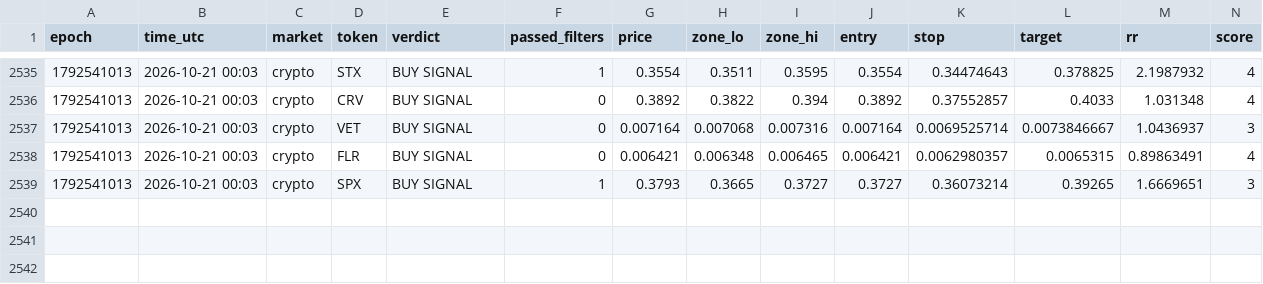
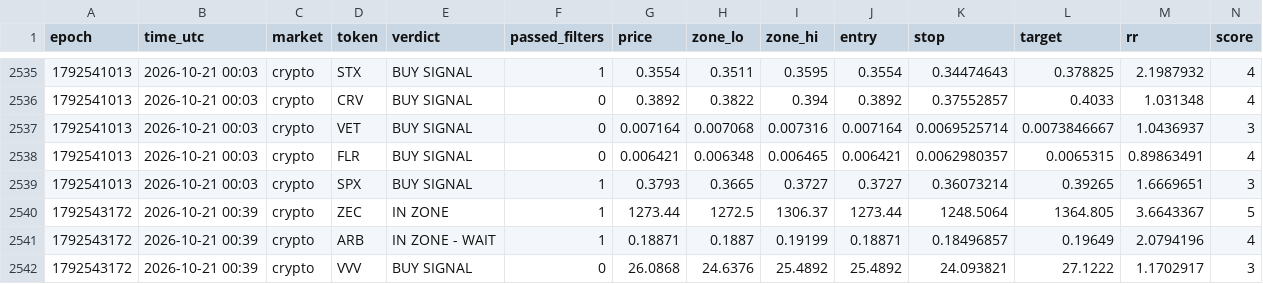
Before and after one commit to 4MonkeyAlertZone/Scanner, a CSV file: signals.csv, drawn as a sheet; only a part is shown, gaps mark what is left out; rows hold the shown columns only; the diff names each change by its address in the sheet, - before the commit and + after, or states it on an @@ line.

Commit message:
Update signal log

```diff
--- a/signals.csv
+++ b/signals.csv
+row 2540: 1792543172 | 2026-10-21 00:39 | crypto | ZEC | IN ZONE | 1 | 1273.44 | 1272.5 | 1306.37 | 1273.44 | 1248.5064 | 1364.805 | 3.6643367 | 5
+row 2541: 1792543172 | 2026-10-21 00:39 | crypto | ARB | IN ZONE - WAIT | 1 | 0.18871 | 0.1887 | 0.19199 | 0.18871 | 0.18496857 | 0.19649 | 2.0794196 | 4
+row 2542: 1792543172 | 2026-10-21 00:39 | crypto | VVV | BUY SIGNAL | 0 | 26.0868 | 24.6376 | 25.4892 | 25.4892 | 24.093821 | 27.1222 | 1.1702917 | 3
```
